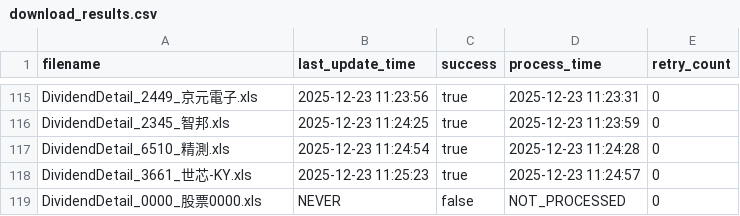
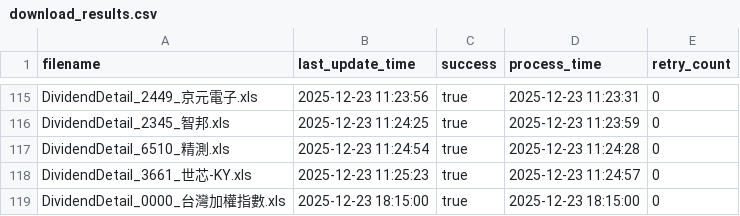
Before and after one commit to wenchiehlee-investment/Python-Actions.GoodInfo, a CSV file: DividendDetail/download_results.csv, drawn as a sheet; only a part is shown, gaps mark what is left out; removed rows and columns are numbered as before the commit, all else as after; the diff names each change by its address in the sheet, - before the commit and + after, or states it on an @@ line.

Commit message:
Fix: Improve TAIEX skipping logic and fix DividendDetail log
1. GetAll.py: Updated skip logic for stock ID '0000' to record it as 'success=true' for unsupported data types. This prevents repeated attempts and ensures correct CSV entries. 2. DividendDetail/download_results.csv: Manually corrected the TAIEX entry to use ID '0000' and mark as 'true'.

```diff
--- a/DividendDetail/download_results.csv
+++ b/DividendDetail/download_results.csv
-row 119: DividendDetail_0000_股票0000.xls | NEVER | false | NOT_PROCESSED | 0
+row 119: DividendDetail_0000_台灣加權指數.xls | 2025-12-23 18:15:00 | true | 2025-12-23 18:15:00 | 0
```
Also changed, not shown: 1 other file.
